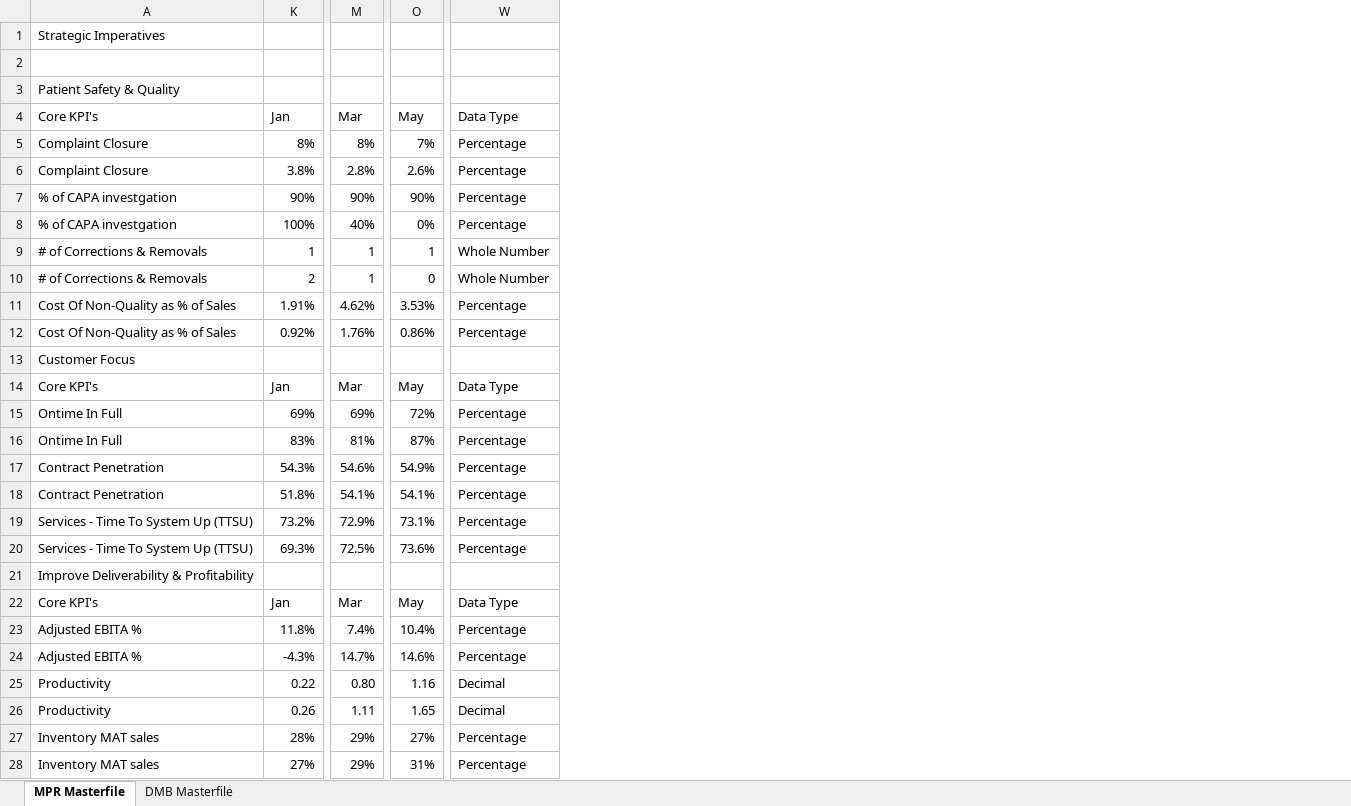
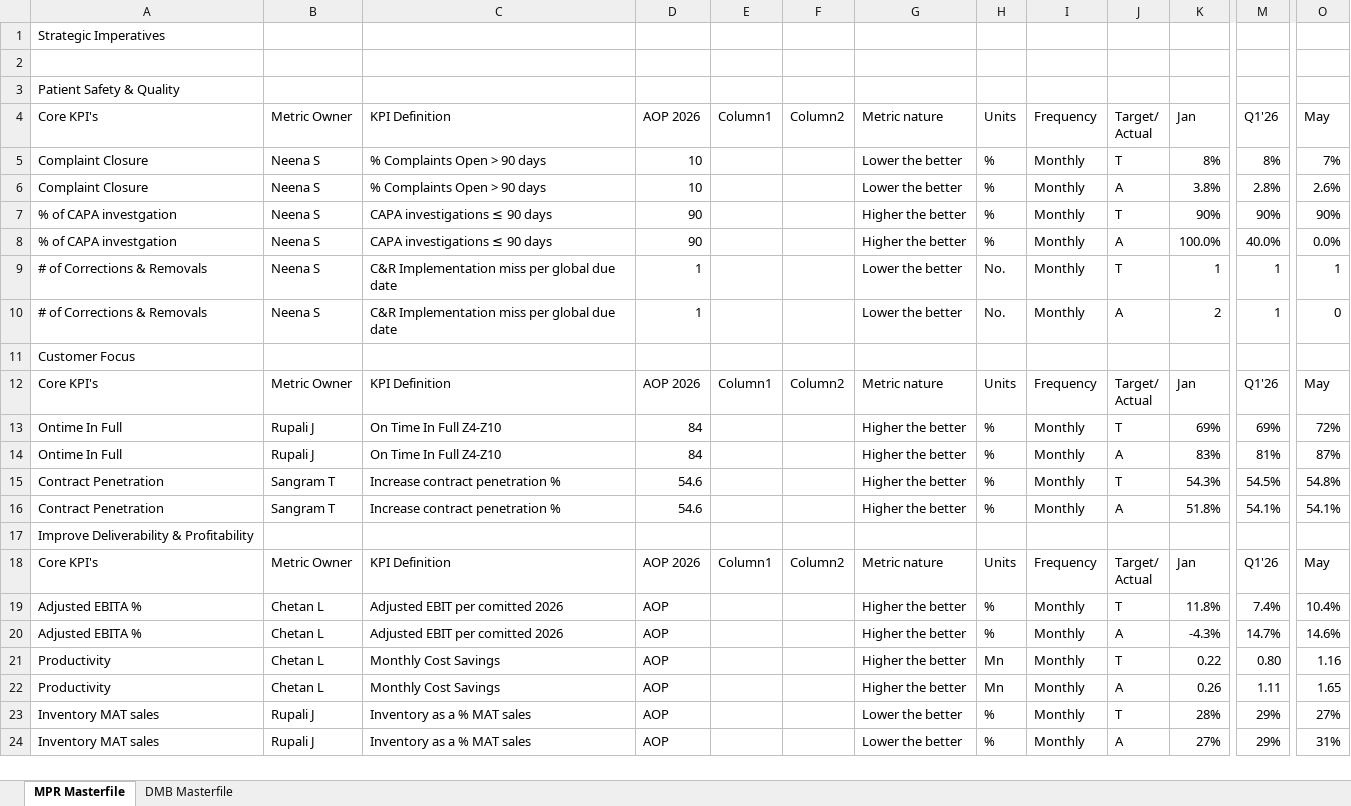
Before and after one commit to pratibha131/DMB-Dashboard, an Excel workbook: data/Masterfile_DMB_Dashboard.xlsx, sheet MPR Masterfile, drawn as a sheet; only a part is shown, gaps mark what is left out; values as stored, in another font and other column widths than the file's, no cell formats; table styles not drawn; removed rows and columns are numbered as before the commit, all else as after; rows hold the shown columns only; ↵ is a line break in a cell; the diff covers the shown part only; the diff names each change by its address in the sheet, - before the commit and + after, or states it on an @@ line.

Commit message:
Auto-sync Masterfile_DMB_Dashboard.xlsx from SharePoint via live sync

```diff
--- a/data/Masterfile_DMB_Dashboard.xlsx (sheet MPR Masterfile)
+++ b/data/Masterfile_DMB_Dashboard.xlsx (sheet MPR Masterfile)
@@ column B unhidden, rows 4-7: Metric Owner | Neena S | Neena S | Neena S; rows 9-24: Neena S | Neena S |  | Metric Owner | Rupali J | Rupali J | Sangram T | Sangram T |  | Metric Owner | Chetan L | Chetan L | Chetan L | Chetan L | Rupali J | Rupali J @@
@@ column C unhidden, rows 4-7: KPI Definition | % Complaints Open > 90 days | % Complaints Open > 90 days | CAPA investigations ≤ 90 days; rows 9-24: C&R Implementation miss per global due date | C&R Implementation miss per global due date |  | KPI Definition | On Time In Full Z4-Z10 | On Time In Full Z4-Z10 | Increase contract penetration % | Increase contract penetration % |  | KPI Definition | Adjusted EBIT per comitted 2026 | Adjusted EBIT per comitted 2026 | Monthly Cost Savings | Monthly Cost Savings | Inventory as a % MAT sales | Inventory as a % MAT sales @@
@@ column D unhidden, rows 4-7: AOP 2026 | 10 | 10 | 90; rows 9-24: 1 | 1 |  | AOP 2026 | 84 | 84 | 54.6 | 54.6 |  | AOP 2026 | AOP | AOP | AOP | AOP | AOP | AOP @@
@@ column E unhidden, row 4: Column1; rows 12-18: Column1 |  |  |  |  |  | Column1 @@
@@ column F unhidden, row 4: Column2; rows 12-18: Column2 |  |  |  |  |  | Column2 @@
@@ column G unhidden, rows 4-7: Metric nature | Lower the better | Lower the better | Higher the better; rows 9-24: Lower the better | Lower the better |  | Metric nature | Higher the better | Higher the better | Higher the better | Higher the better |  | Metric nature | Higher the better | Higher the better | Higher the better | Higher the better | Lower the better | Lower the better @@
@@ column H unhidden, rows 4-7: Units | % | % | %; rows 9-24: No. | No. |  | Units | % | % | % | % |  | Units | % | % | Mn | Mn | % | % @@
@@ column I unhidden, rows 4-7: Frequency | Monthly | Monthly | Monthly; rows 9-24: Monthly | Monthly |  | Frequency | Monthly | Monthly | Monthly | Monthly |  | Frequency | Monthly | Monthly | Monthly | Monthly | Monthly | Monthly @@
@@ column J unhidden, rows 4-7: Target/ ↵ Actual | T | A | T; rows 9-24: T | A |  | Target/ ↵ Actual | T | A | T | A |  | Target/ ↵ Actual | T | A | T | A | T | A @@
-column W, rows 4-7: Data Type | Percentage | Percentage | Percentage; rows 9-10: Whole Number | Whole Number; rows 14-18: Data Type | Percentage | Percentage | Percentage | Percentage; rows 22-28: Data Type | Percentage | Percentage | Decimal | Decimal | Percentage | Percentage
-M4: Mar
+M4: Q1'26
-row 8: % of CAPA investgation | 100% | 40% | 0% | Percentage
+row 8: % of CAPA investgation | Neena S | CAPA investigations ≤ 90 days | 90 |  |  | Higher the better | % | Monthly | A | 100.0% | 40.0% | 0.0%
-row 11: Cost Of Non-Quality as % of Sales | 1.91% | 4.62% | 3.53% | Percentage
-row 12: Cost Of Non-Quality as % of Sales | 0.92% | 1.76% | 0.86% | Percentage
-M12: Mar
+M12: Q1'26
-M15: 54.6%
+M15: 54.5%
-O15: 54.9%
+O15: 54.8%
-row 19: Services - Time To System Up (TTSU) | 73.2% | 72.9% | 73.1% | Percentage
-row 20: Services - Time To System Up (TTSU) | 69.3% | 72.5% | 73.6% | Percentage
-M18: Mar
+M18: Q1'26
```
Also changed, not shown: 3 added rows, 11 removed rows, 1 moved row and 16 edited cells elsewhere in this sheet, sheet DMB Masterfile, cell formats, hidden cells.
